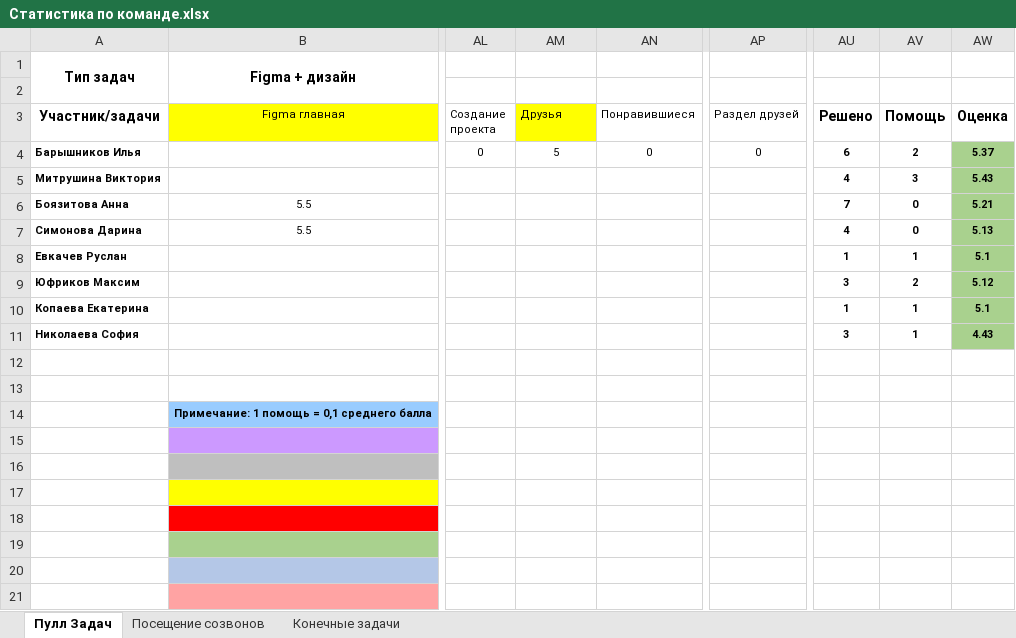
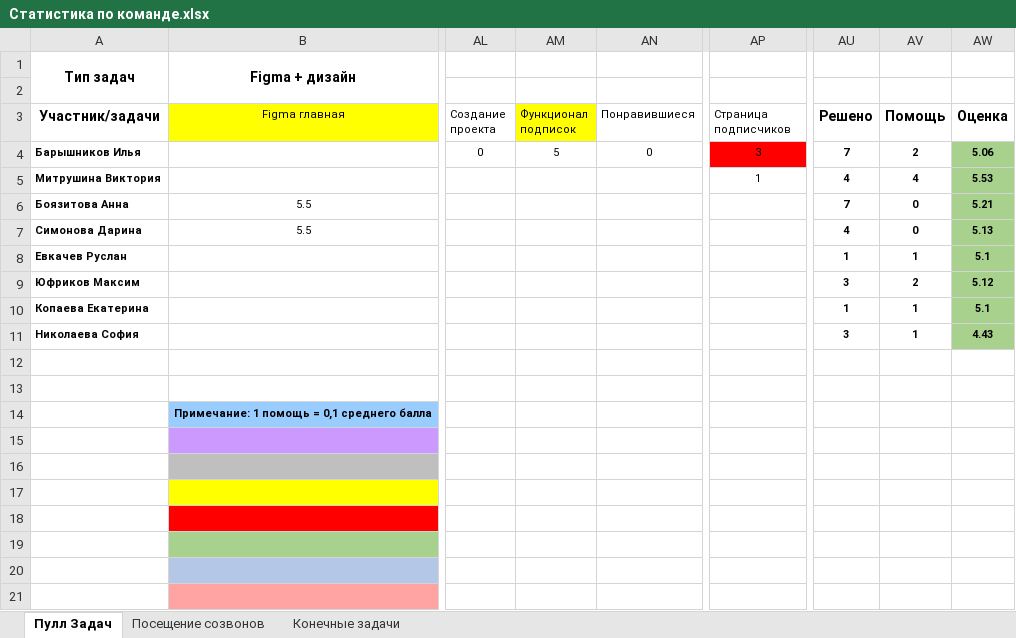
Before and after one commit to Comper123/NPTHub, an Excel workbook: docs/Статистика по команде.xlsx, sheet Пулл Задач, drawn as a sheet; only a part is shown, gaps mark what is left out; values as stored, in another font and other column widths than the file's, no borders; conditional formats not drawn; the diff names each change by its address in the sheet, - before the commit and + after, or states it on an @@ line.

Commit message:
Прописали функционал отображения друзей и подписчиков. Внесли метод проверки на друзей в модель профиля.

```diff
--- a/docs/Статистика по команде.xlsx (sheet Пулл Задач)
+++ b/docs/Статистика по команде.xlsx (sheet Пулл Задач)
-AM3: Друзья
+AM3: Функционал подписок
-AP3: Раздел друзей
+AP3: Страница подписчиков
-AP4 (Страница подписчиков): 0
+AP4 (Страница подписчиков): 3
-AP4 fill: none
+AP4 fill: #FF0000
-AU4 (Решено): 6
+AU4 (Решено): 7
-AW4 (Оценка): 5.37
+AW4 (Оценка): 5.06
-AP5 (Страница подписчиков): (empty)
+AP5 (Страница подписчиков): 1
-AV5 (Помощь): 3
+AV5 (Помощь): 4
-AW5 (Оценка): 5.43
+AW5 (Оценка): 5.53
```
Also changed, not shown: 9 other files.
